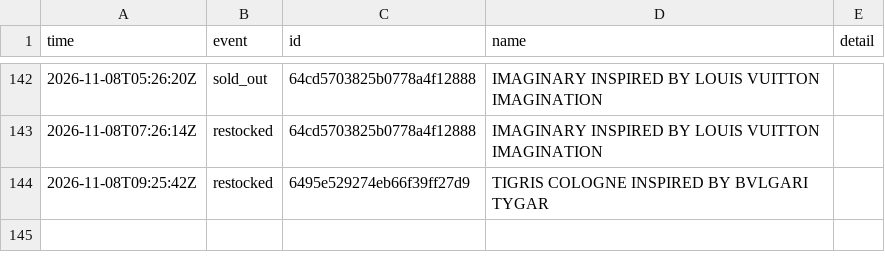
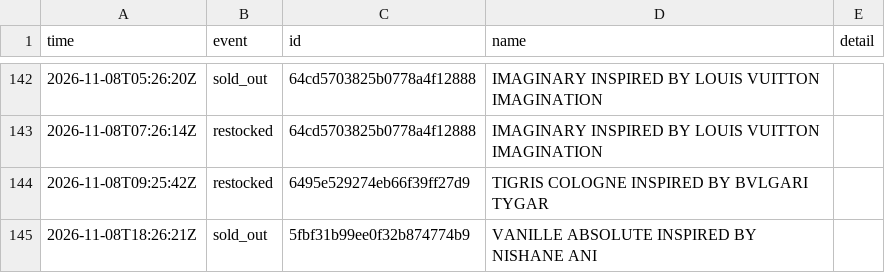
Before and after one commit to jnees/montagne-filter-plugin, a CSV file: data/events.csv, drawn as a sheet; only a part is shown, gaps mark what is left out; the diff names each change by its address in the sheet, - before the commit and + after, or states it on an @@ line.

```diff
--- a/data/events.csv
+++ b/data/events.csv
+row 145: 2026-11-08T18:26:21Z | sold_out | 5fbf31b99ee0f32b874774b9 | VANILLE ABSOLUTE INSPIRED BY NISHANE ANI
```
Also changed, not shown: 1 other file.
